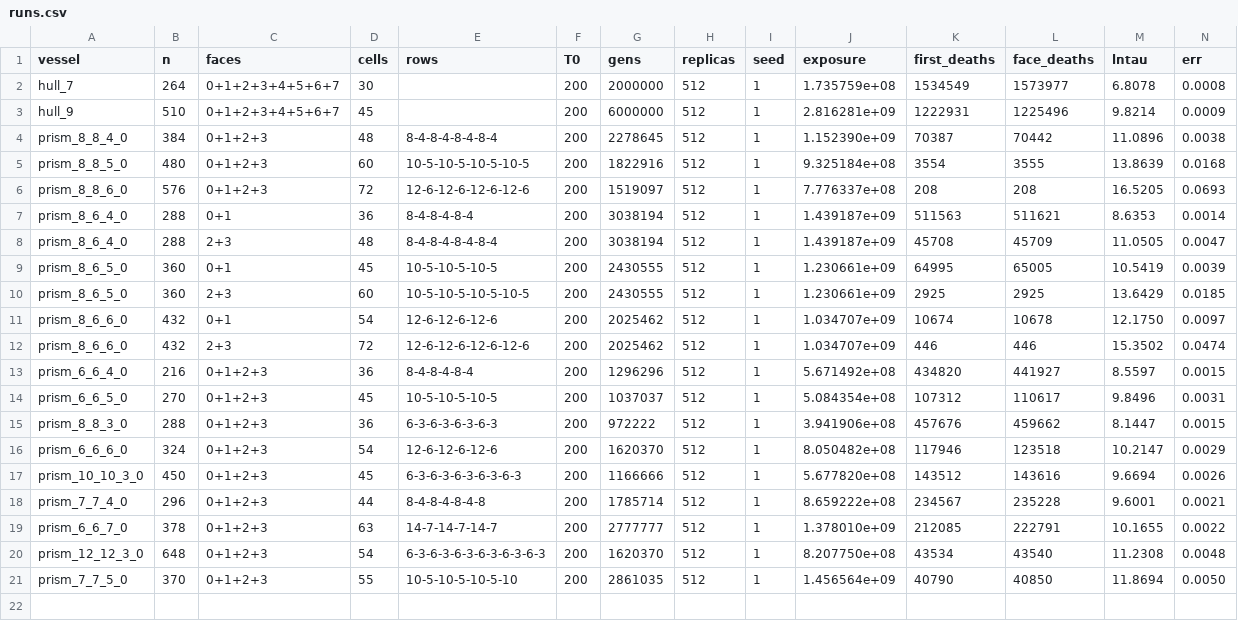
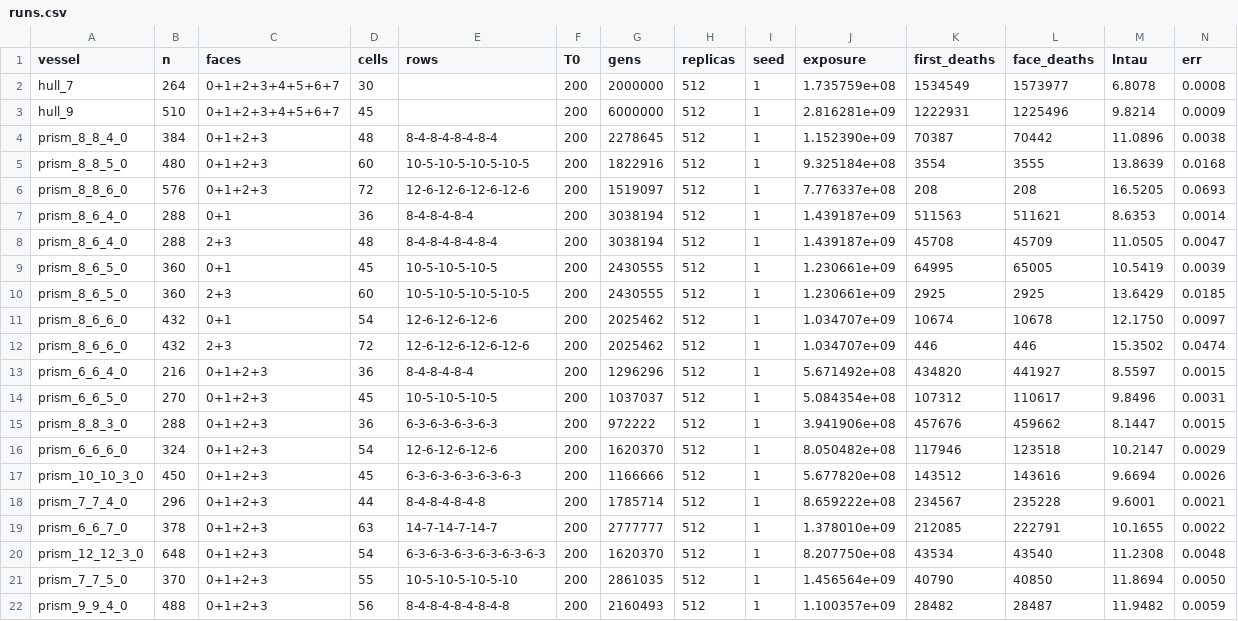
Before and after one commit to kdbanman/gump-for-agents, a CSV file: research/blast/rim/data/runs.csv, drawn as a sheet; only a part is shown; rows hold the shown columns only; the diff names each change by its address in the sheet, - before the commit and + after, or states it on an @@ line.

```diff
--- a/research/blast/rim/data/runs.csv
+++ b/research/blast/rim/data/runs.csv
+row 22: prism_9_9_4_0 | 488 | 0+1+2+3 | 56 | 8-4-8-4-8-4-8-4-8 | 200 | 2160493 | 512 | 1 | 1.100357e+09 | 28482 | 28487 | 11.9482 | 0.0059
```
Also changed, not shown: 40 other files.
